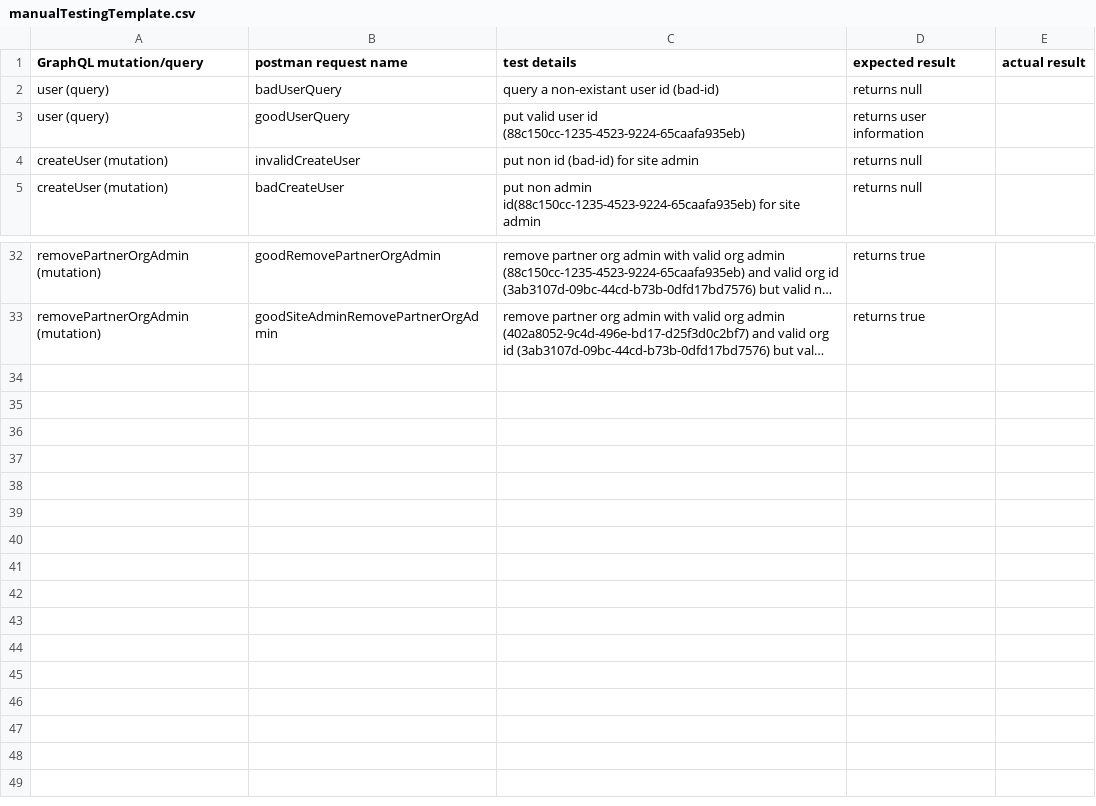
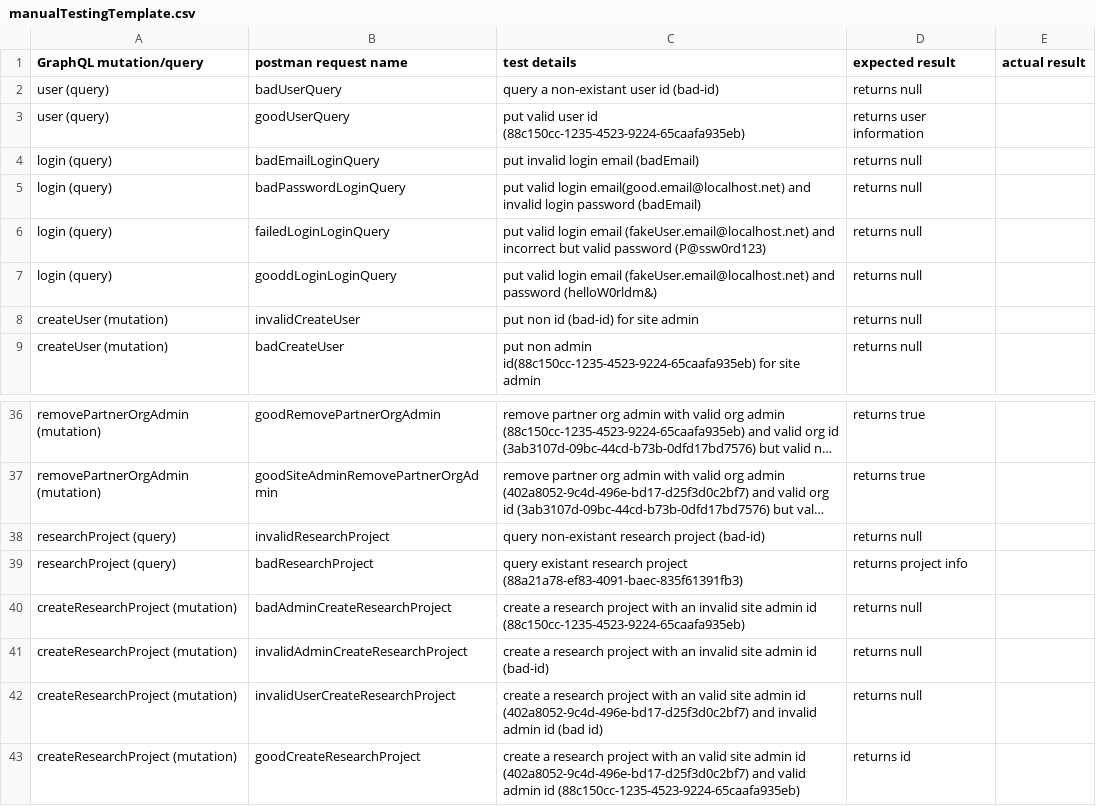
Before and after one commit to IKC-Reporting/IKC_Backend, a CSV file: functionalTesting/manualTestingTemplate.csv, drawn as a sheet; only a part is shown, gaps mark what is left out; long unchanged cells end in …; the diff names each change by its address in the sheet, - before the commit and + after, or states it on an @@ line.

Commit message:
got more tests done, added login query & other connected logic

```diff
--- a/functionalTesting/manualTestingTemplate.csv
+++ b/functionalTesting/manualTestingTemplate.csv
+row 4: login (query) | badEmailLoginQuery | put invalid login email (badEmail) | returns null
+row 5: login (query) | badPasswordLoginQuery | put valid login email(good.email@localhost.net) and invalid login password (badEmail) | returns null
+row 6: login (query) | failedLoginLoginQuery | put valid login email (fakeUser.email@localhost.net) and incorrect but valid password (P@ssw0rd123) | returns null
+row 7: login (query) | gooddLoginLoginQuery | put valid login email (fakeUser.email@localhost.net) and password (helloW0rldm&) | returns null
+row 38: researchProject (query) | invalidResearchProject | query non-existant research project (bad-id) | returns null
+row 39: researchProject (query) | badResearchProject | query existant research project (88a21a78-ef83-4091-baec-835f61391fb3) | returns project info
+row 40: createResearchProject (mutation) | badAdminCreateResearchProject | create a research project with an invalid site admin id (88c150cc-1235-4523-9224-65caafa935eb) | returns null
+row 41: createResearchProject (mutation) | invalidAdminCreateResearchProject | create a research project with an invalid site admin id (bad-id) | returns null
+row 42: createResearchProject (mutation) | invalidUserCreateResearchProject | create a research project with an valid site admin id (402a8052-9c4d-496e-bd17-d25f3d0c2bf7) and invalid admin id (bad id) | returns null
+row 43: createResearchProject (mutation) | goodCreateResearchProject | create a research project with an valid site admin id (402a8052-9c4d-496e-bd17-d25f3d0c2bf7) and valid admin id (88c150cc-1235-4523-9224-65caafa935eb) | returns id
```
Also changed, not shown: 8 other files.
